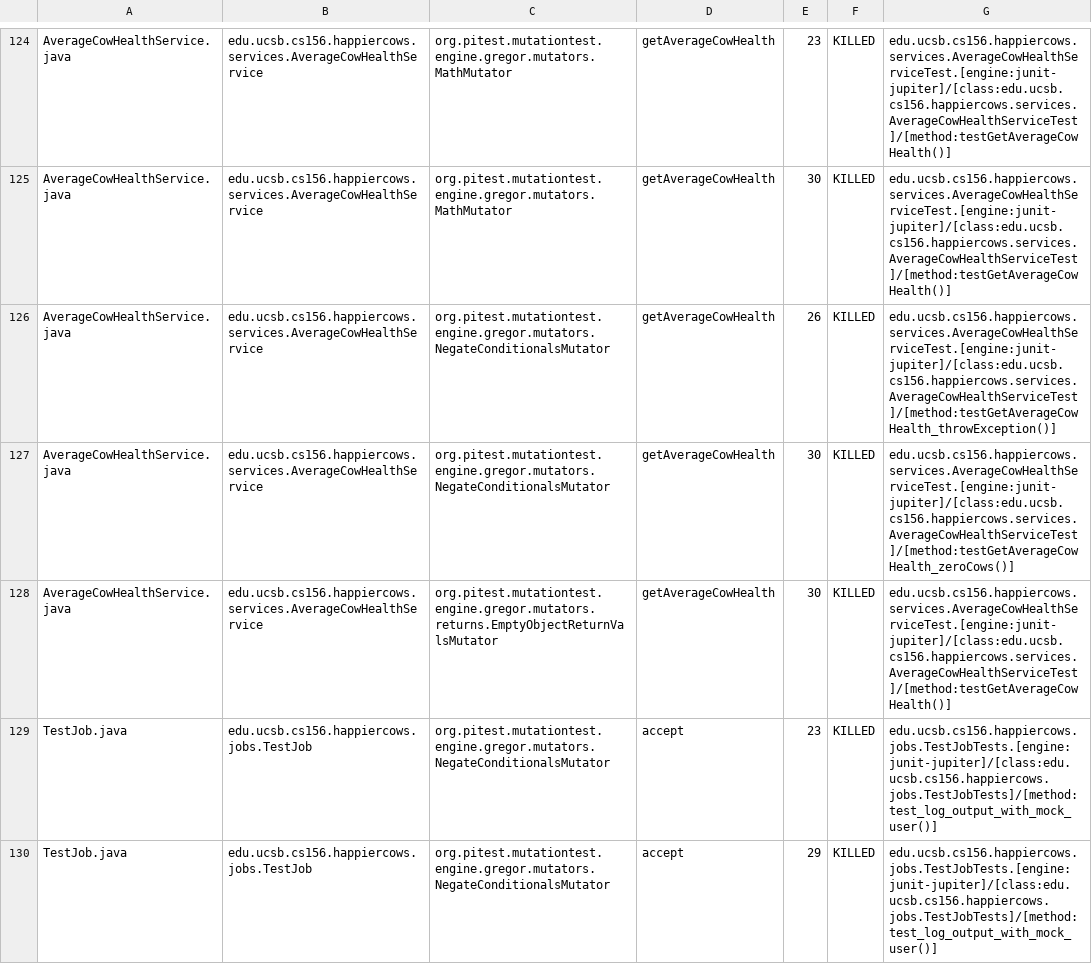
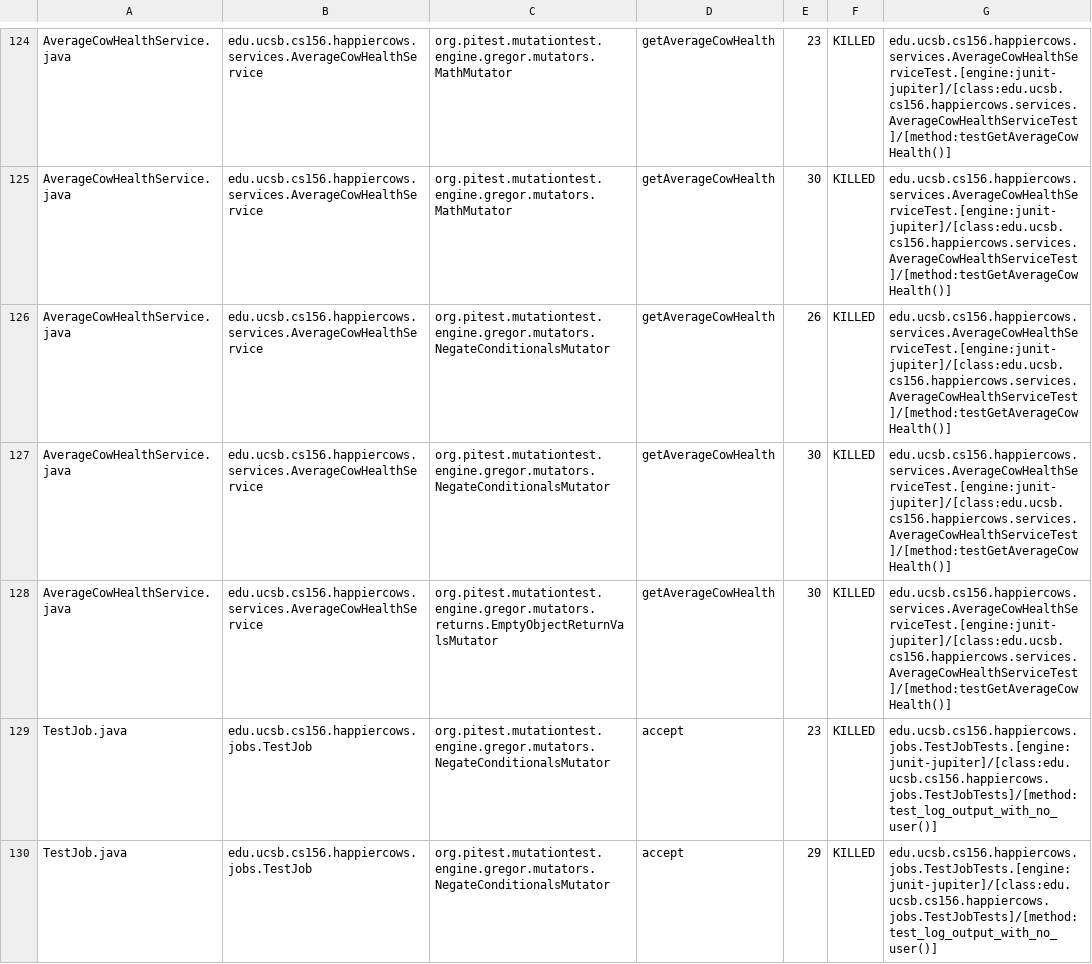
Before and after one commit to ucsb-cs156-m23/proj-happycows-m23-10am-3, a CSV file: prs/57/pitest/mutations.csv, drawn as a sheet; only a part is shown, gaps mark what is left out; the diff covers the shown part only.

Commit message:
Deploying to gh-pages from @ ucsb-cs156-m23/proj-happycows-m23-10am-3@1d52d661962a07c2e0947e5f0acab94b9ab668e5 🚀

```diff
--- a/prs/57/pitest/mutations.csv
+++ b/prs/57/pitest/mutations.csv
@@ -125,6 +125,6 @@ AverageCowHealthService.java,edu.ucsb.cs156.happiercows.services.AverageCowHealt
 AverageCowHealthService.java,edu.ucsb.cs156.happiercows.services.AverageCowHealthService,org.pitest.mutationtest.engine.gregor.mutators.MathMutator,getAverageCowHealth,30,KILLED,edu.ucsb.cs156.happiercows.services.AverageCowHealthServiceTest.[engine:junit-jupiter]/[class:edu.ucsb.cs156.happiercows.services.AverageCowHealthServiceTest]/[method:testGetAverageCowHealth()]
-AverageCowHealthService.java,edu.ucsb.cs156.happiercows.services.AverageCowHealthService,org.pitest.mutationtest.engine.gregor.mutators.NegateConditionalsMutator,getAverageCowHealth,26,KILLED,edu.ucsb.cs156.happiercows.services.AverageCowHealthServiceTest.[engine:junit-jupiter]/[class:edu.ucsb.cs156.happiercows.services.AverageCowHealthServiceTest]/[method:testGetAverageCowHealth_throwException()]
-AverageCowHealthService.java,edu.ucsb.cs156.happiercows.services.AverageCowHealthService,org.pitest.mutationtest.engine.gregor.mutators.NegateConditionalsMutator,getAverageCowHealth,30,KILLED,edu.ucsb.cs156.happiercows.services.AverageCowHealthServiceTest.[engine:junit-jupiter]/[class:edu.ucsb.cs156.happiercows.services.AverageCowHealthServiceTest]/[method:testGetAverageCowHealth_zeroCows()]
+AverageCowHealthService.java,edu.ucsb.cs156.happiercows.services.AverageCowHealthService,org.pitest.mutationtest.engine.gregor.mutators.NegateConditionalsMutator,getAverageCowHealth,26,KILLED,edu.ucsb.cs156.happiercows.services.AverageCowHealthServiceTest.[engine:junit-jupiter]/[class:edu.ucsb.cs156.happiercows.services.AverageCowHealthServiceTest]/[method:testGetAverageCowHealth()]
+AverageCowHealthService.java,edu.ucsb.cs156.happiercows.services.AverageCowHealthService,org.pitest.mutationtest.engine.gregor.mutators.NegateConditionalsMutator,getAverageCowHealth,30,KILLED,edu.ucsb.cs156.happiercows.services.AverageCowHealthServiceTest.[engine:junit-jupiter]/[class:edu.ucsb.cs156.happiercows.services.AverageCowHealthServiceTest]/[method:testGetAverageCowHealth()]
 AverageCowHealthService.java,edu.ucsb.cs156.happiercows.services.AverageCowHealthService,org.pitest.mutationtest.engine.gregor.mutators.returns.EmptyObjectReturnValsMutator,getAverageCowHealth,30,KILLED,edu.ucsb.cs156.happiercows.services.AverageCowHealthServiceTest.[engine:junit-jupiter]/[class:edu.ucsb.cs156.happiercows.services.AverageCowHealthServiceTest]/[method:testGetAverageCowHealth()]
-TestJob.java,edu.ucsb.cs156.happiercows.jobs.TestJob,org.pitest.mutationtest.engine.gregor.mutators.NegateConditionalsMutator,accept,23,KILLED,edu.ucsb.cs156.happiercows.jobs.TestJobTests.[engine:junit-jupiter]/[class:edu.ucsb.cs156.happiercows.jobs.TestJobTests]/[method:test_log_output_with_mock_user()]
-TestJob.java,edu.ucsb.cs156.happiercows.jobs.TestJob,org.pitest.mutationtest.engine.gregor.mutators.NegateConditionalsMutator,accept,29,KILLED,edu.ucsb.cs156.happiercows.jobs.TestJobTests.[engine:junit-jupiter]/[class:edu.ucsb.cs156.happiercows.jobs.TestJobTests]/[method:test_log_output_with_mock_user()]
+TestJob.java,edu.ucsb.cs156.happiercows.jobs.TestJob,org.pitest.mutationtest.engine.gregor.mutators.NegateConditionalsMutator,accept,23,KILLED,edu.ucsb.cs156.happiercows.jobs.TestJobTests.[engine:junit-jupiter]/[class:edu.ucsb.cs156.happiercows.jobs.TestJobTests]/[method:test_log_output_with_no_user()]
+TestJob.java,edu.ucsb.cs156.happiercows.jobs.TestJob,org.pitest.mutationtest.engine.gregor.mutators.NegateConditionalsMutator,accept,29,KILLED,edu.ucsb.cs156.happiercows.jobs.TestJobTests.[engine:junit-jupiter]/[class:edu.ucsb.cs156.happiercows.jobs.TestJobTests]/[method:test_log_output_with_no_user()]
```
Also changed, not shown: 26 edited cells elsewhere in this file, 37 other files.
